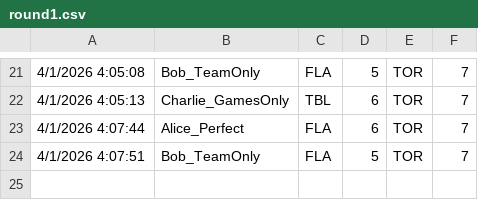
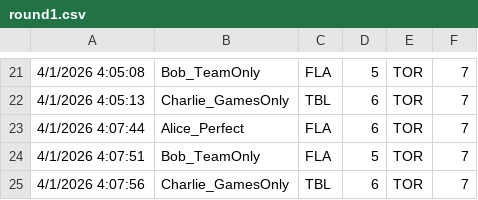
Before and after one commit to marc2982/marc2982.github.io, a CSV file: playoffs/data/archive/3000/round1.csv, drawn as a sheet; only a part is shown, gaps mark what is left out; the diff names each change by its address in the sheet, - before the commit and + after, or states it on an @@ line.

Commit message:
Picks submission: Charlie_GamesOnly

```diff
--- a/playoffs/data/archive/3000/round1.csv
+++ b/playoffs/data/archive/3000/round1.csv
+row 25: 4/1/2026 4:07:56 | Charlie_GamesOnly | TBL | 6 | TOR | 7
```
